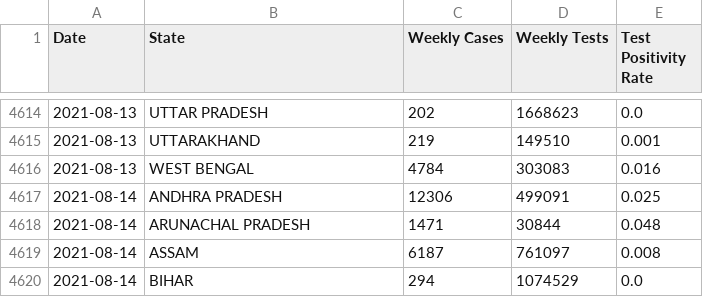
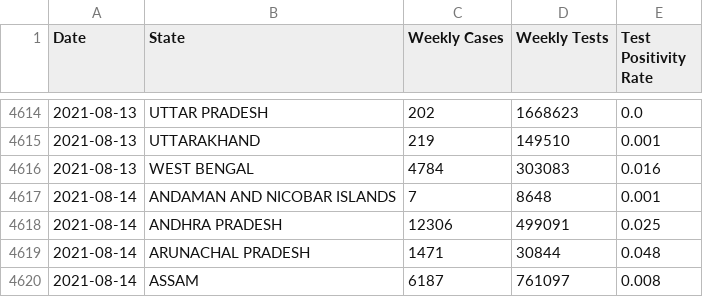
Before and after one commit to priva13/Covid-19_Bharat_records, a CSV file: statedata.csv, drawn as a sheet; only a part is shown, gaps mark what is left out; the shorter side is filled out with more unchanged rows.

```diff
--- a/statedata.csv
+++ b/statedata.csv
@@ -4616,2 +4616,3 @@ Date,State,Weekly Cases,Weekly Tests,Test Positivity Rate
 2021-08-13,WEST BENGAL,4784,303083,0.016
+2021-08-14,ANDAMAN AND NICOBAR ISLANDS,7,8648,0.001
 2021-08-14,ANDHRA PRADESH,12306,499091,0.025
```
